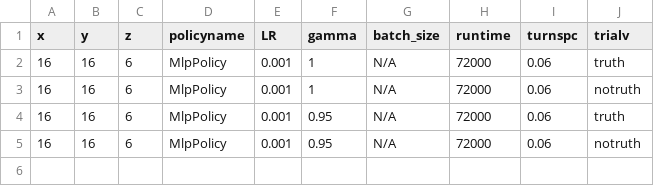
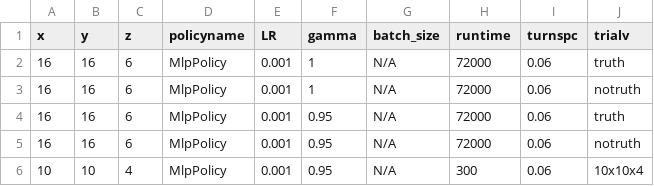
Before and after one commit to bogglem/MineSequencing, a CSV file: jobarrays/RG_drstrange_job_input.csv, drawn as a sheet; the diff names each change by its address in the sheet, - before the commit and + after, or states it on an @@ line.

```diff
--- a/jobarrays/RG_drstrange_job_input.csv
+++ b/jobarrays/RG_drstrange_job_input.csv
+row 6: 10 | 10 | 4 | MlpPolicy | 0.001 | 0.95 | N/A | 300 | 0.06 | 10x10x4
```
Also changed, not shown: jobarrays/Fuzzy_drstrange_job_input.csv, 17 other files.
